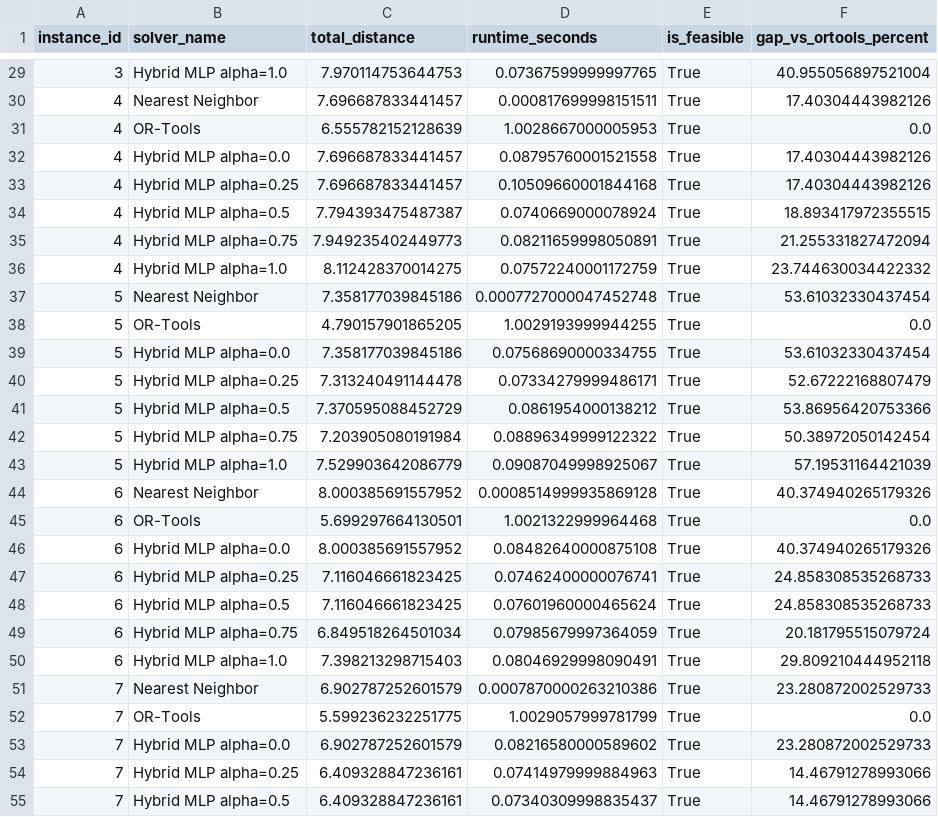
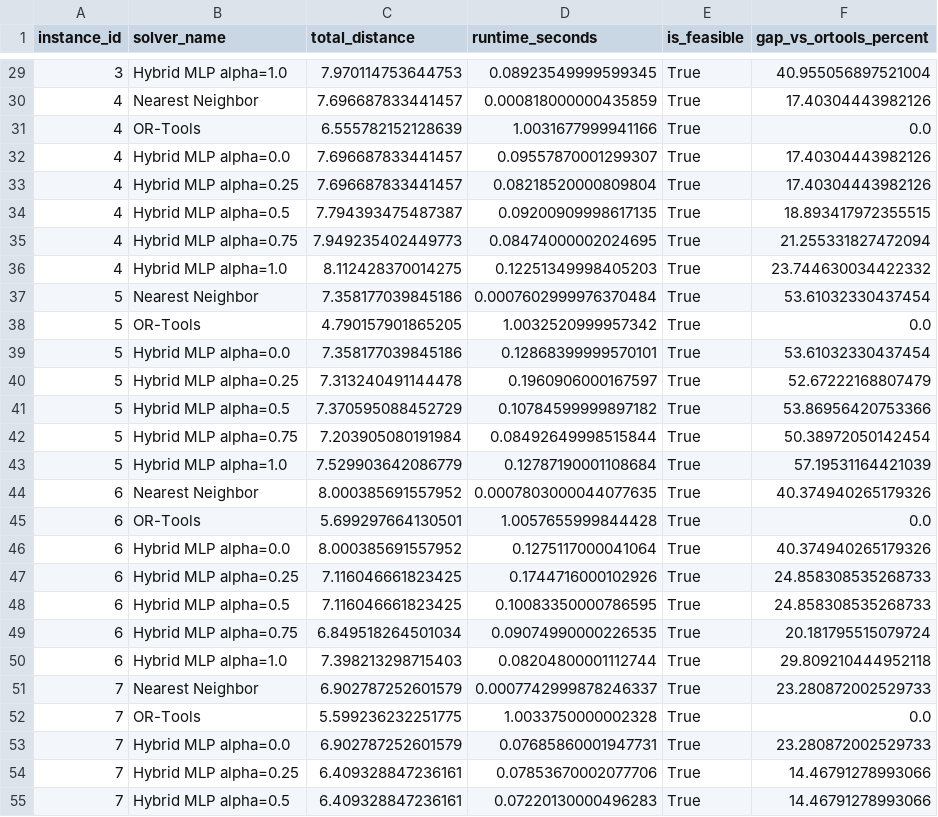
Before and after one commit to JosephAnggono/optirouteai, a CSV file: reports/benchmark_results_step11_hybrid_solver.csv, drawn as a sheet; only a part is shown, gaps mark what is left out; the diff covers the shown part only.

```diff
--- a/reports/benchmark_results_step11_hybrid_solver.csv
+++ b/reports/benchmark_results_step11_hybrid_solver.csv
@@ -29,27 +29,27 @@ instance_id,solver_name,total_distance,runtime_seconds,is_feasible,gap_vs_ortool
-3,Hybrid MLP alpha=1.0,7.970114753644753,0.07367599999997765,True,40.955056897521004
-4,Nearest Neighbor,7.696687833441457,0.000817699998151511,True,17.40304443982126
-4,OR-Tools,6.555782152128639,1.0028667000005953,True,0.0
-4,Hybrid MLP alpha=0.0,7.696687833441457,0.08795760001521558,True,17.40304443982126
-4,Hybrid MLP alpha=0.25,7.696687833441457,0.10509660001844168,True,17.40304443982126
-4,Hybrid MLP alpha=0.5,7.794393475487387,0.0740669000078924,True,18.893417972355515
-4,Hybrid MLP alpha=0.75,7.949235402449773,0.08211659998050891,True,21.255331827472094
-4,Hybrid MLP alpha=1.0,8.112428370014275,0.07572240001172759,True,23.744630034422332
-5,Nearest Neighbor,7.358177039845186,0.0007727000047452748,True,53.61032330437454
-5,OR-Tools,4.790157901865205,1.0029193999944255,True,0.0
-5,Hybrid MLP alpha=0.0,7.358177039845186,0.07568690000334755,True,53.61032330437454
-5,Hybrid MLP alpha=0.25,7.313240491144478,0.07334279999486171,True,52.67222168807479
-5,Hybrid MLP alpha=0.5,7.370595088452729,0.0861954000138212,True,53.86956420753366
-5,Hybrid MLP alpha=0.75,7.203905080191984,0.08896349999122322,True,50.38972050142454
-5,Hybrid MLP alpha=1.0,7.529903642086779,0.09087049998925067,True,57.19531164421039
-6,Nearest Neighbor,8.000385691557952,0.0008514999935869128,True,40.374940265179326
-6,OR-Tools,5.699297664130501,1.0021322999964468,True,0.0
-6,Hybrid MLP alpha=0.0,8.000385691557952,0.08482640000875108,True,40.374940265179326
-6,Hybrid MLP alpha=0.25,7.116046661823425,0.07462400000076741,True,24.858308535268733
-6,Hybrid MLP alpha=0.5,7.116046661823425,0.07601960000465624,True,24.858308535268733
-6,Hybrid MLP alpha=0.75,6.849518264501034,0.07985679997364059,True,20.181795515079724
-6,Hybrid MLP alpha=1.0,7.398213298715403,0.08046929998090491,True,29.809210444952118
-7,Nearest Neighbor,6.902787252601579,0.0007870000263210386,True,23.280872002529733
-7,OR-Tools,5.599236232251775,1.0029057999781799,True,0.0
-7,Hybrid MLP alpha=0.0,6.902787252601579,0.08216580000589602,True,23.280872002529733
-7,Hybrid MLP alpha=0.25,6.409328847236161,0.07414979999884963,True,14.46791278993066
-7,Hybrid MLP alpha=0.5,6.409328847236161,0.07340309998835437,True,14.46791278993066
+3,Hybrid MLP alpha=1.0,7.970114753644753,0.08923549999599345,True,40.955056897521004
+4,Nearest Neighbor,7.696687833441457,0.000818000000435859,True,17.40304443982126
+4,OR-Tools,6.555782152128639,1.0031677999941166,True,0.0
+4,Hybrid MLP alpha=0.0,7.696687833441457,0.09557870001299307,True,17.40304443982126
+4,Hybrid MLP alpha=0.25,7.696687833441457,0.08218520000809804,True,17.40304443982126
+4,Hybrid MLP alpha=0.5,7.794393475487387,0.09200909998617135,True,18.893417972355515
+4,Hybrid MLP alpha=0.75,7.949235402449773,0.08474000002024695,True,21.255331827472094
+4,Hybrid MLP alpha=1.0,8.112428370014275,0.12251349998405203,True,23.744630034422332
+5,Nearest Neighbor,7.358177039845186,0.0007602999976370484,True,53.61032330437454
+5,OR-Tools,4.790157901865205,1.0032520999957342,True,0.0
+5,Hybrid MLP alpha=0.0,7.358177039845186,0.12868399999570101,True,53.61032330437454
+5,Hybrid MLP alpha=0.25,7.313240491144478,0.1960906000167597,True,52.67222168807479
+5,Hybrid MLP alpha=0.5,7.370595088452729,0.10784599999897182,True,53.86956420753366
+5,Hybrid MLP alpha=0.75,7.203905080191984,0.08492649998515844,True,50.38972050142454
+5,Hybrid MLP alpha=1.0,7.529903642086779,0.12787190001108684,True,57.19531164421039
+6,Nearest Neighbor,8.000385691557952,0.0007803000044077635,True,40.374940265179326
+6,OR-Tools,5.699297664130501,1.0057655999844428,True,0.0
+6,Hybrid MLP alpha=0.0,8.000385691557952,0.1275117000041064,True,40.374940265179326
+6,Hybrid MLP alpha=0.25,7.116046661823425,0.1744716000102926,True,24.858308535268733
+6,Hybrid MLP alpha=0.5,7.116046661823425,0.10083350000786595,True,24.858308535268733
+6,Hybrid MLP alpha=0.75,6.849518264501034,0.09074990000226535,True,20.181795515079724
+6,Hybrid MLP alpha=1.0,7.398213298715403,0.08204800001112744,True,29.809210444952118
+7,Nearest Neighbor,6.902787252601579,0.0007742999878246337,True,23.280872002529733
+7,OR-Tools,5.599236232251775,1.0033750000002328,True,0.0
+7,Hybrid MLP alpha=0.0,6.902787252601579,0.07685860001947731,True,23.280872002529733
+7,Hybrid MLP alpha=0.25,6.409328847236161,0.07853670002077706,True,14.46791278993066
+7,Hybrid MLP alpha=0.5,6.409328847236161,0.07220130000496283,True,14.46791278993066
```
Also changed, not shown: 127 edited cells elsewhere in this file, reports/benchmark_results_step10_neural_solver.csv, reports/benchmark_summary_step10_neural_solver.csv, 1 other file.
